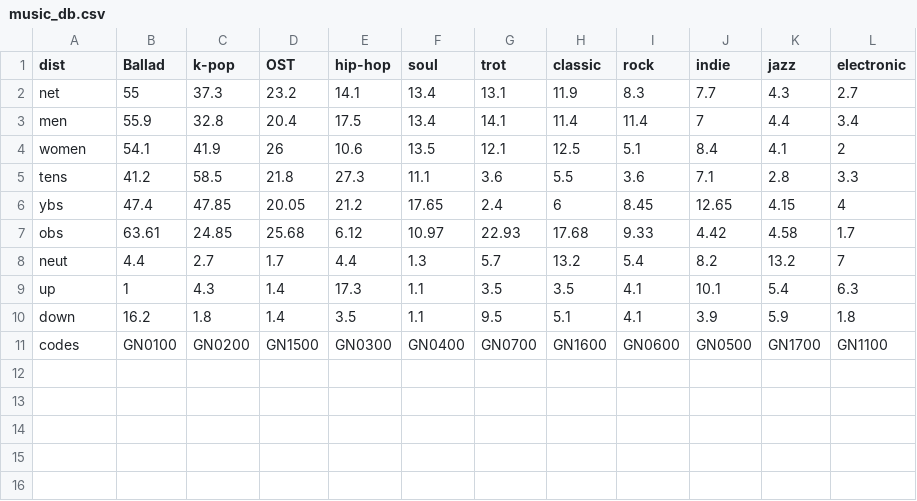
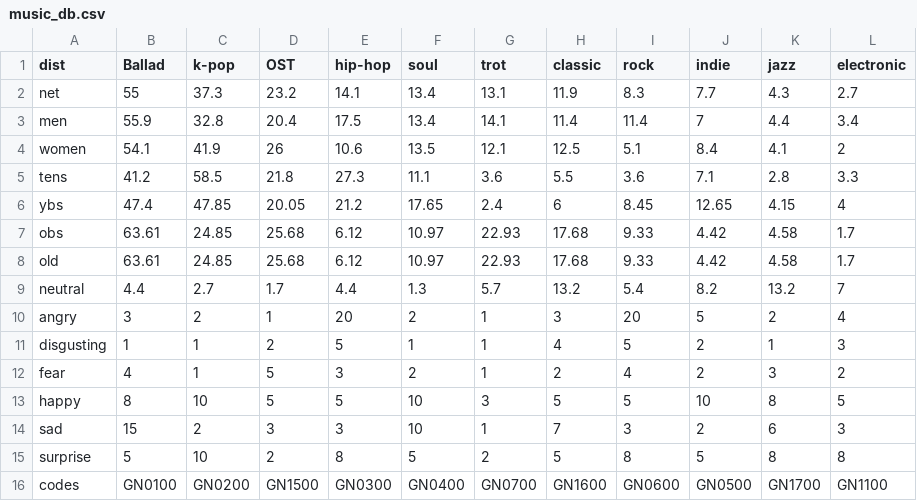
Before and after one commit to DongBoumShin/grad_project, a CSV file: main/music_db.csv, drawn as a sheet.

```diff
--- a/main/music_db.csv
+++ b/main/music_db.csv
@@ -7,5 +7,10 @@ ybs,47.4,47.85,20.05,21.2,17.65,2.4,6,8.45,12.65,4.15,4
 obs,63.61,24.85,25.68,6.12,10.97,22.93,17.68,9.33,4.42,4.58,1.7
-neut,4.4,2.7,1.7,4.4,1.3,5.7,13.2,5.4,8.2,13.2,7
-up,1,4.3,1.4,17.3,1.1,3.5,3.5,4.1,10.1,5.4,6.3
-down,16.2,1.8,1.4,3.5,1.1,9.5,5.1,4.1,3.9,5.9,1.8
+old,63.61,24.85,25.68,6.12,10.97,22.93,17.68,9.33,4.42,4.58,1.7
+neutral,4.4,2.7,1.7,4.4,1.3,5.7,13.2,5.4,8.2,13.2,7
+angry,3,2,1,20,2,1,3,20,5,2,4
+disgusting,1,1,2,5,1,1,4,5,2,1,3
+fear,4,1,5,3,2,1,2,4,2,3,2
+happy,8,10,5,5,10,3,5,5,10,8,5
+sad,15,2,3,3,10,1,7,3,2,6,3
+surprise,5,10,2,8,5,2,5,8,5,8,8
 codes,GN0100,GN0200,GN1500,GN0300,GN0400,GN0700,GN1600,GN0600,GN0500,GN1700,GN1100
```
Also changed, not shown: 2 other files.
